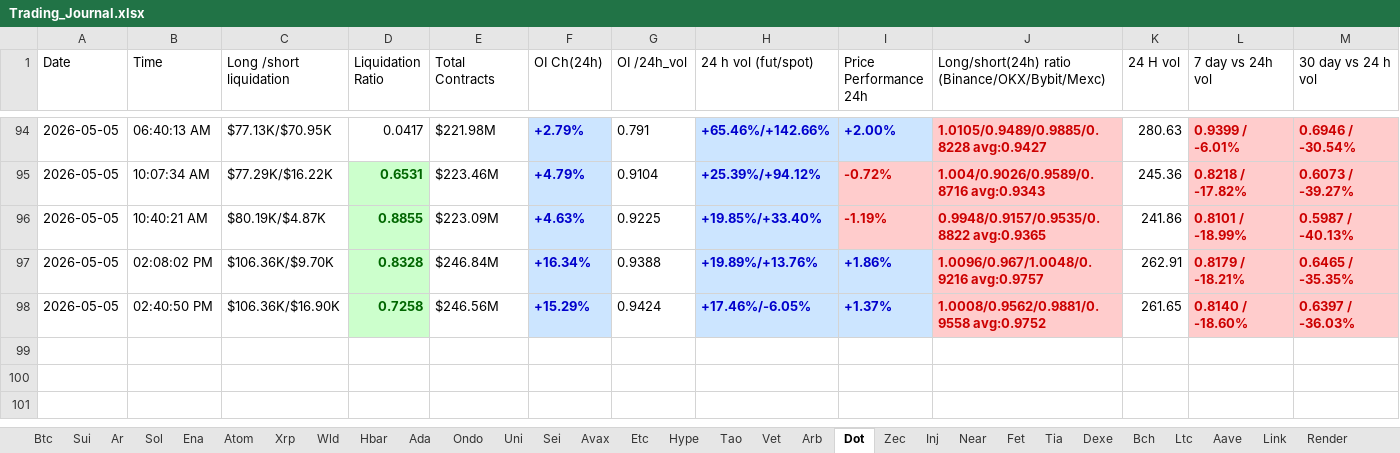
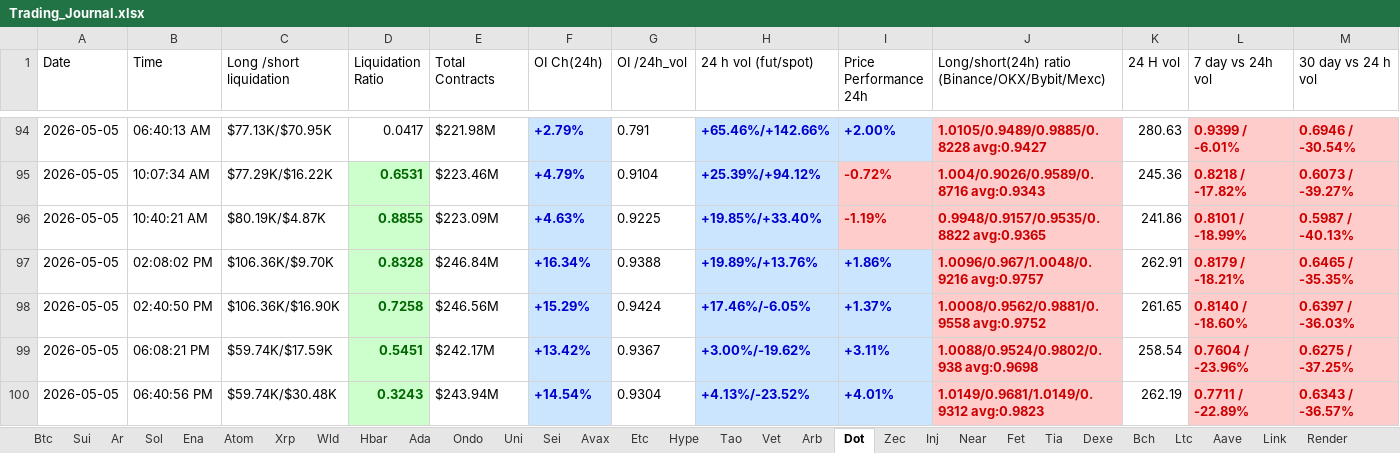
Before and after one commit to nooralam112358/coinglass-collector, an Excel workbook: Trading_Journal.xlsx, sheet Dot, drawn as a sheet; only a part is shown, gaps mark what is left out; values as stored, in another font and other column widths than the file's, no borders; rows hold the shown columns only; the diff names each change by its address in the sheet, - before the commit and + after, or states it on an @@ line.

```diff
--- a/Trading_Journal.xlsx (sheet Dot)
+++ b/Trading_Journal.xlsx (sheet Dot)
+row 99: 2026-05-05 | 06:08:21 PM | $59.74K/$17.59K | 0.5451 | $242.17M | +13.42% | 0.9367 | +3.00%/-19.62% | +3.11% | 1.0088/0.9524/0.9802/0.938 avg:0.9698 | 258.54 | 0.7604 / -23.96% | 0.6275 / -37.25%
+row 100: 2026-05-05 | 06:40:56 PM | $59.74K/$30.48K | 0.3243 | $243.94M | +14.54% | 0.9304 | +4.13%/-23.52% | +4.01% | 1.0149/0.9681/1.0149/0.9312 avg:0.9823 | 262.19 | 0.7711 / -22.89% | 0.6343 / -36.57%
```
Also changed, not shown: sheet Near, sheet Bch, sheet Hype, sheet Uni, sheet Bnb, sheet Fet, 25 more sheets.
